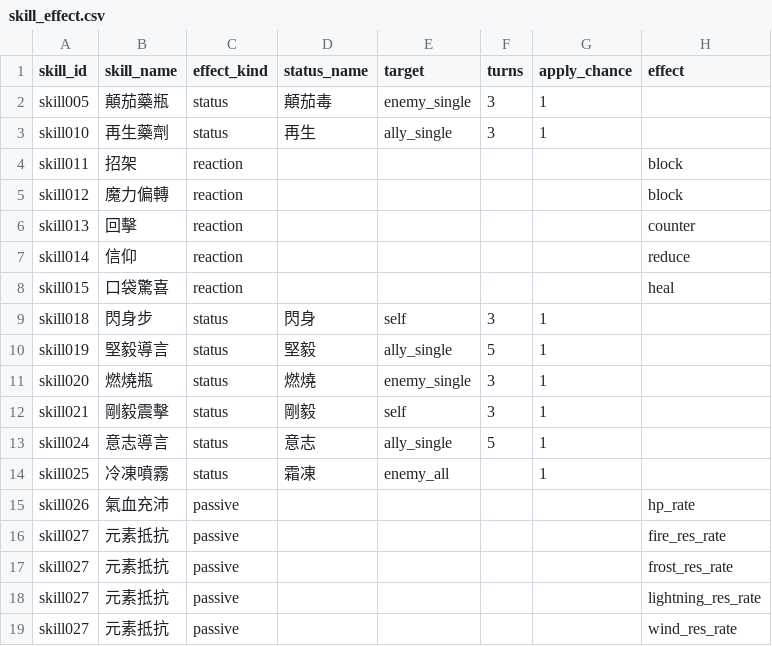
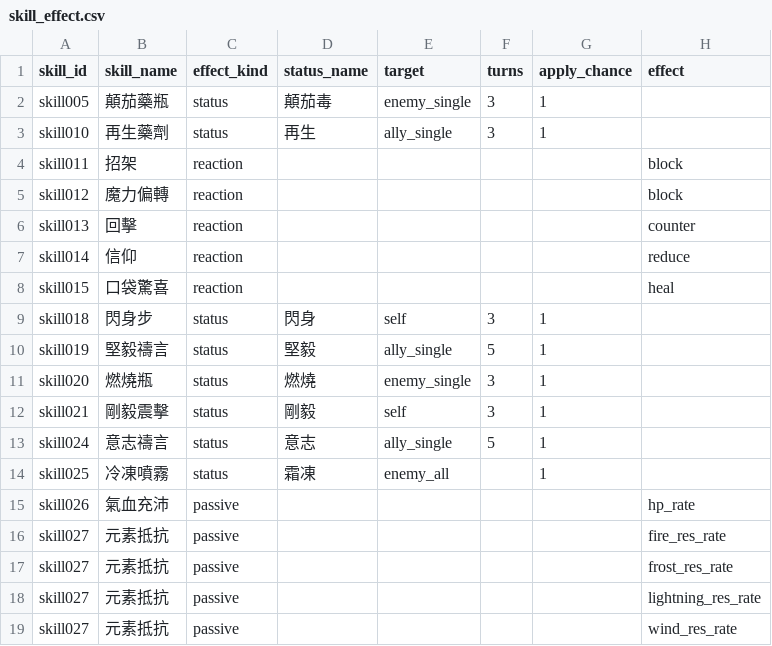
Before and after one commit to minruuwu/bigadventure, a CSV file: assets/data/skill_effect.csv, drawn as a sheet; only a part is shown; the diff names each change by its address in the sheet, - before the commit and + after, or states it on an @@ line.

```diff
--- a/assets/data/skill_effect.csv
+++ b/assets/data/skill_effect.csv
-B10 (skill_name): 堅毅導言
+B10 (skill_name): 堅毅禱言
-B13 (skill_name): 意志導言
+B13 (skill_name): 意志禱言
```
